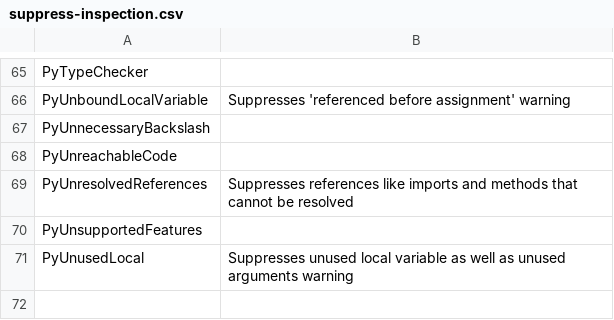
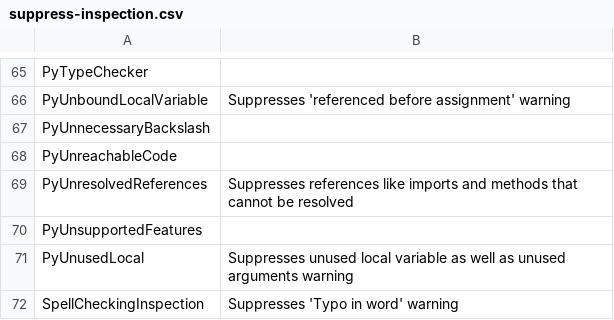
Before and after one commit to whitews/pycharm-inspection-suppression-list, a CSV file: suppress-inspection.csv, drawn as a sheet; only a part is shown, gaps mark what is left out; the diff names each change by its address in the sheet, - before the commit and + after, or states it on an @@ line.

Commit message:
add suppression keyword for ignoring spelling

```diff
--- a/suppress-inspection.csv
+++ b/suppress-inspection.csv
+row 72: SpellCheckingInspection | Suppresses 'Typo in word' warning
```
